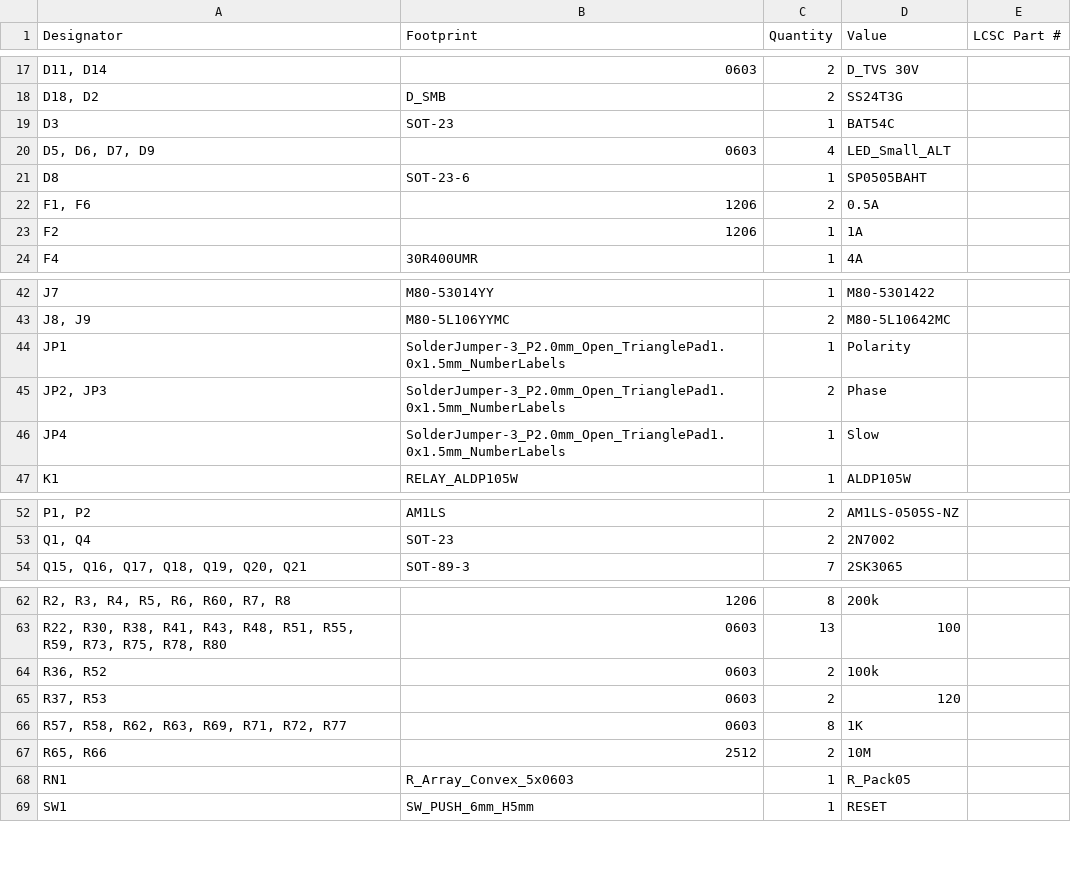
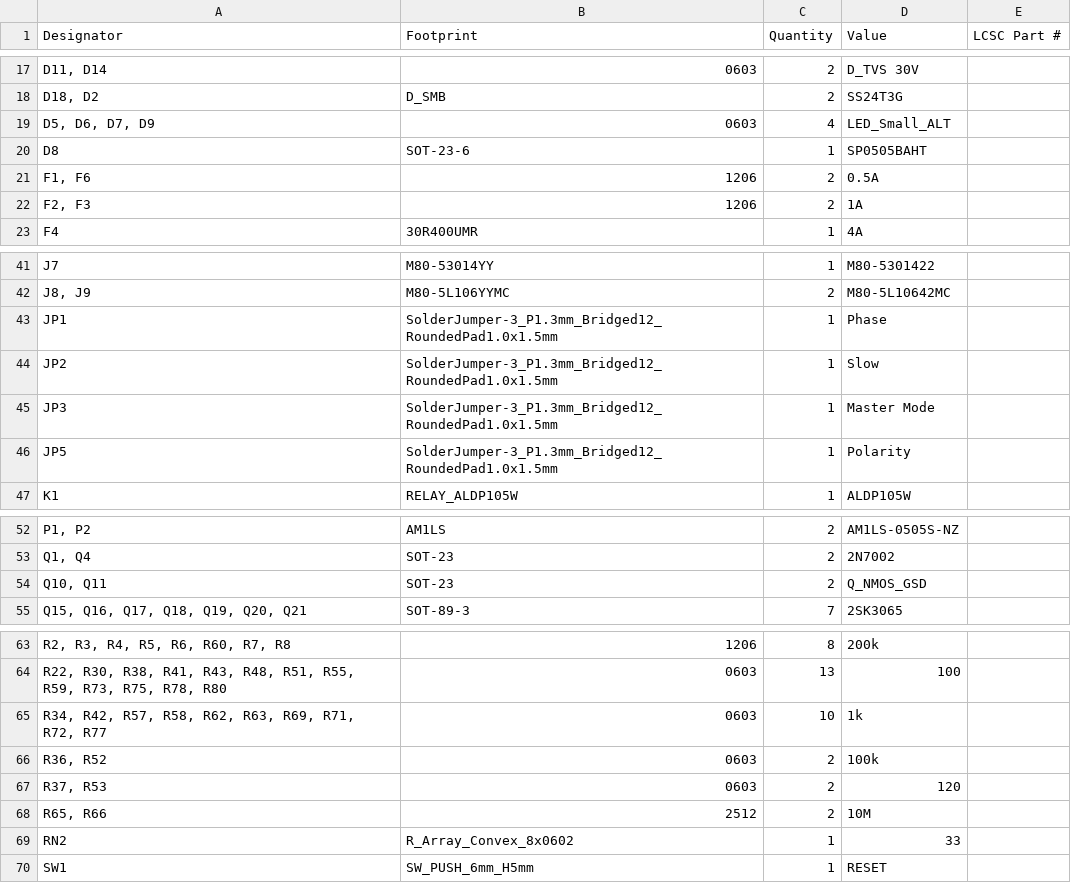
Before and after one commit to PUT-Motorsport/PUTM_EV_BMS_HV_2023, a CSV file: hardware/production/bom.csv, drawn as a sheet; only a part is shown, gaps mark what is left out; removed rows and columns are numbered as before the commit, all else as after; the diff covers the shown part only; the diff names each change by its address in the sheet, - before the commit and + after, or states it on an @@ line.

Commit message:
hardware update - fixed pcb errors

```diff
--- a/hardware/production/bom.csv
+++ b/hardware/production/bom.csv
-row 19: D3 | SOT-23 | 1 | BAT54C
-A22 (Designator): F2
+A22 (Designator): F2, F3
-C22 (Quantity): 1
+C22 (Quantity): 2
-B43 (Footprint): SolderJumper-3_P2.0mm_Open_TrianglePad1.0x1.5mm_NumberLabels
+B43 (Footprint): SolderJumper-3_P1.3mm_Bridged12_RoundedPad1.0x1.5mm
-D43 (Value): Polarity
+D43 (Value): Phase
-row 45: JP2, JP3 | SolderJumper-3_P2.0mm_Open_TrianglePad1.0x1.5mm_NumberLabels | 2 | Phase
-A44 (Designator): JP4
+A44 (Designator): JP2
-B44 (Footprint): SolderJumper-3_P2.0mm_Open_TrianglePad1.0x1.5mm_NumberLabels
+B44 (Footprint): SolderJumper-3_P1.3mm_Bridged12_RoundedPad1.0x1.5mm
+row 45: JP3 | SolderJumper-3_P1.3mm_Bridged12_RoundedPad1.0x1.5mm | 1 | Master Mode
+row 46: JP5 | SolderJumper-3_P1.3mm_Bridged12_RoundedPad1.0x1.5mm | 1 | Polarity
+row 54: Q10, Q11 | SOT-23 | 2 | Q_NMOS_GSD
+row 65: R34, R42, R57, R58, R62, R63, R69, R71, R72, R77 | 0603 | 10 | 1k
-row 66: R57, R58, R62, R63, R69, R71, R72, R77 | 0603 | 8 | 1K
-row 68: RN1 | R_Array_Convex_5x0603 | 1 | R_Pack05
+row 69: RN2 | R_Array_Convex_8x0602 | 1 | 33
```
Also changed, not shown: 2 edited cells elsewhere in this file, 13 other files.
